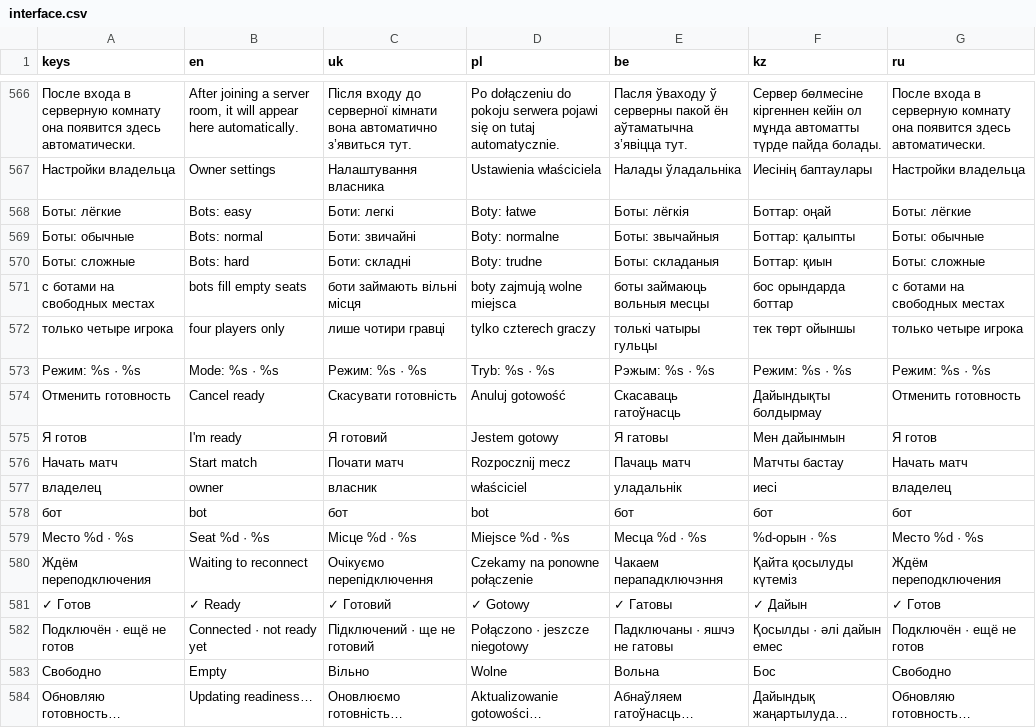
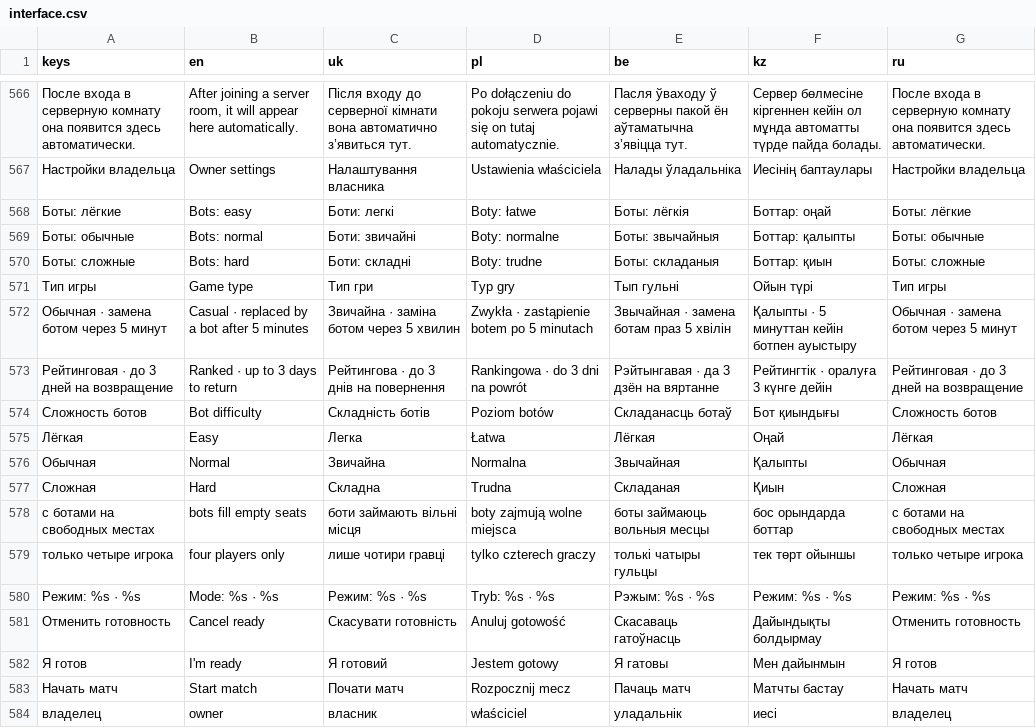
Before and after one commit to tv-bidosya/project-joker, a CSV file: Localization/interface.csv, drawn as a sheet; only a part is shown, gaps mark what is left out; the shorter side is filled out with more unchanged rows; the diff names each change by its address in the sheet, - before the commit and + after, or states it on an @@ line.

Commit message:
Fix remote roll input and lobby translations

```diff
--- a/Localization/interface.csv
+++ b/Localization/interface.csv
+row 571: Тип игры | Game type | Тип гри | Typ gry | Тып гульні | Ойын түрі | Тип игры
+row 572: Обычная · замена ботом через 5 минут | Casual · replaced by a bot after 5 minutes | Звичайна · заміна ботом через 5 хвилин | Zwykła · zastąpienie botem po 5 minutach | Звычайная · замена ботам праз 5 хвілін | Қалыпты · 5 минуттан кейін ботпен ауыстыру | Обычная · замена ботом через 5 минут
+row 573: Рейтинговая · до 3 дней на возвращение | Ranked · up to 3 days to return | Рейтингова · до 3 днів на повернення | Rankingowa · do 3 dni na powrót | Рэйтынгавая · да 3 дзён на вяртанне | Рейтингтік · оралуға 3 күнге дейін | Рейтинговая · до 3 дней на возвращение
+row 574: Сложность ботов | Bot difficulty | Складність ботів | Poziom botów | Складанасць ботаў | Бот қиындығы | Сложность ботов
+row 575: Лёгкая | Easy | Легка | Łatwa | Лёгкая | Оңай | Лёгкая
+row 576: Обычная | Normal | Звичайна | Normalna | Звычайная | Қалыпты | Обычная
+row 577: Сложная | Hard | Складна | Trudna | Складаная | Қиын | Сложная
```
Also changed, not shown: 10 other files.
